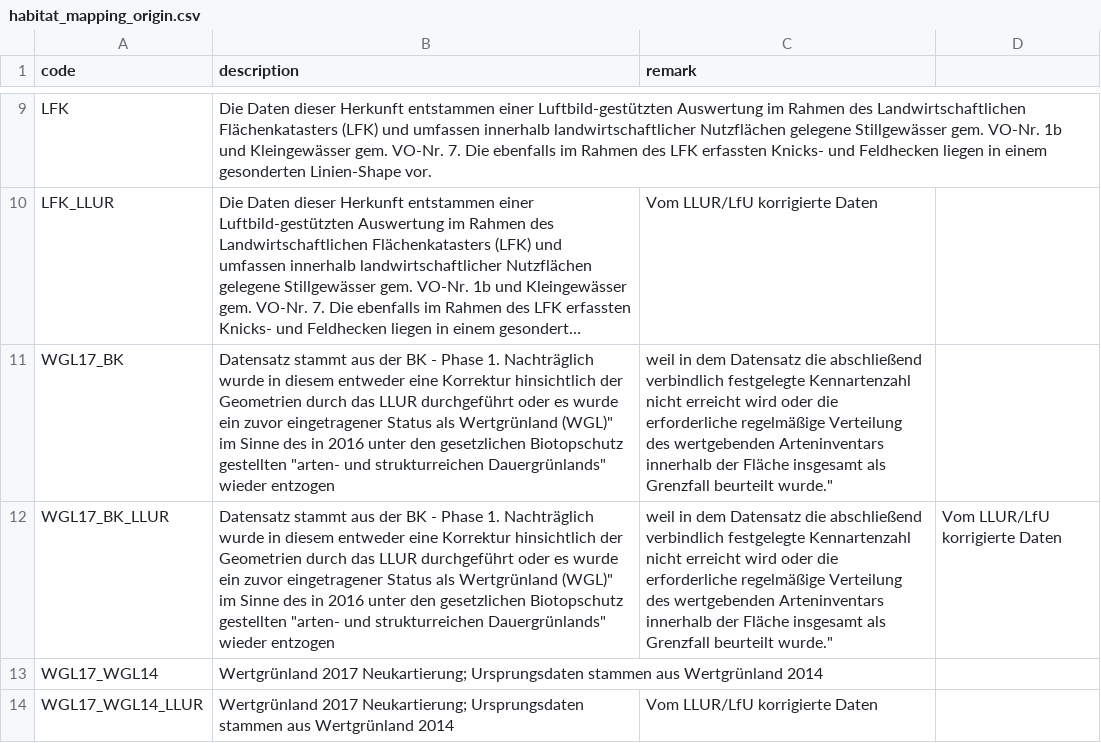
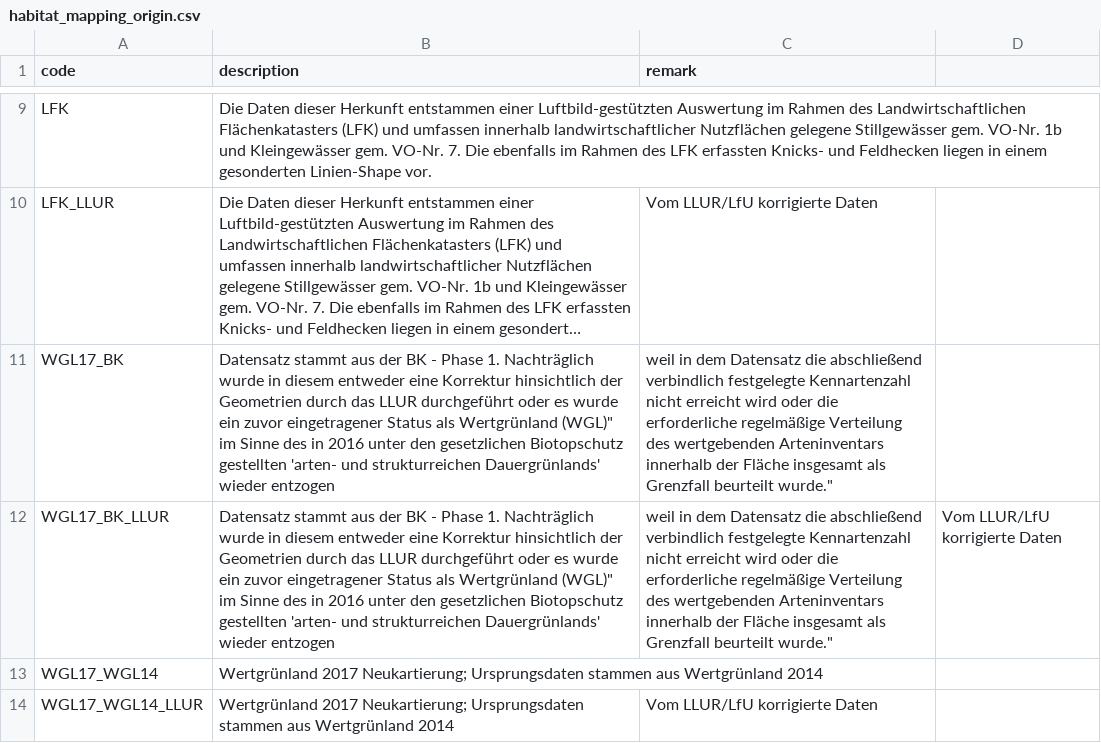
Before and after one commit to oklabflensburg/open-biotope-map, a CSV file: data/habitat_mapping_origin.csv, drawn as a sheet; only a part is shown, gaps mark what is left out; long unchanged cells end in …; the diff names each change by its address in the sheet, - before the commit and + after, or states it on an @@ line.

Commit message:
replaced double quotes in csv habitat types

```diff
--- a/data/habitat_mapping_origin.csv
+++ b/data/habitat_mapping_origin.csv
-B11:B12 (description): …Biotopschutz gestellten "arten- und strukturreichen Dauergrünlands" wieder entzogen
+B11:B12 (description): …Biotopschutz gestellten 'arten- und strukturreichen Dauergrünlands' wieder entzogen
```
